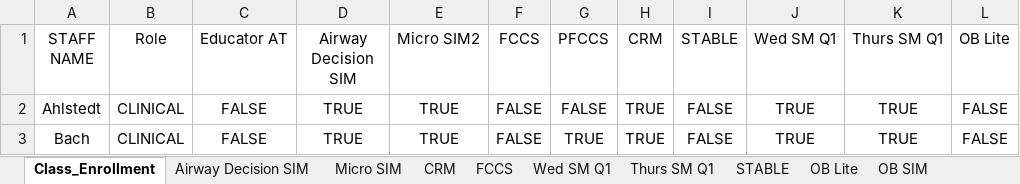
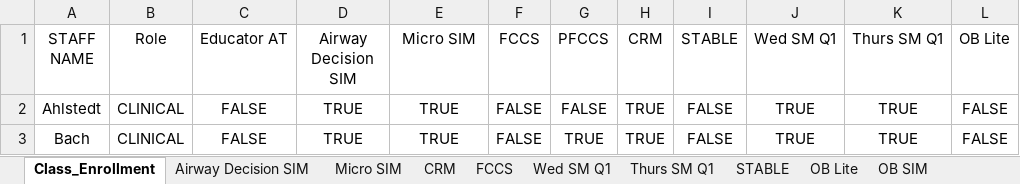
Before and after one commit to AlphaBravo227/CrewOps360, an Excel workbook: training/upload/MASTER Education Classes Roster.xlsx, sheet Class_Enrollment, drawn as a sheet; only a part is shown; values as stored, in another font and other column widths than the file's, no borders; table styles not drawn; the diff names each change by its address in the sheet, - before the commit and + after, or states it on an @@ line.

```diff
--- a/training/upload/MASTER Education Classes Roster.xlsx (sheet Class_Enrollment)
+++ b/training/upload/MASTER Education Classes Roster.xlsx (sheet Class_Enrollment)
-E1: Micro SIM2
+E1: Micro SIM
```
Also changed, not shown: 1 other file.
